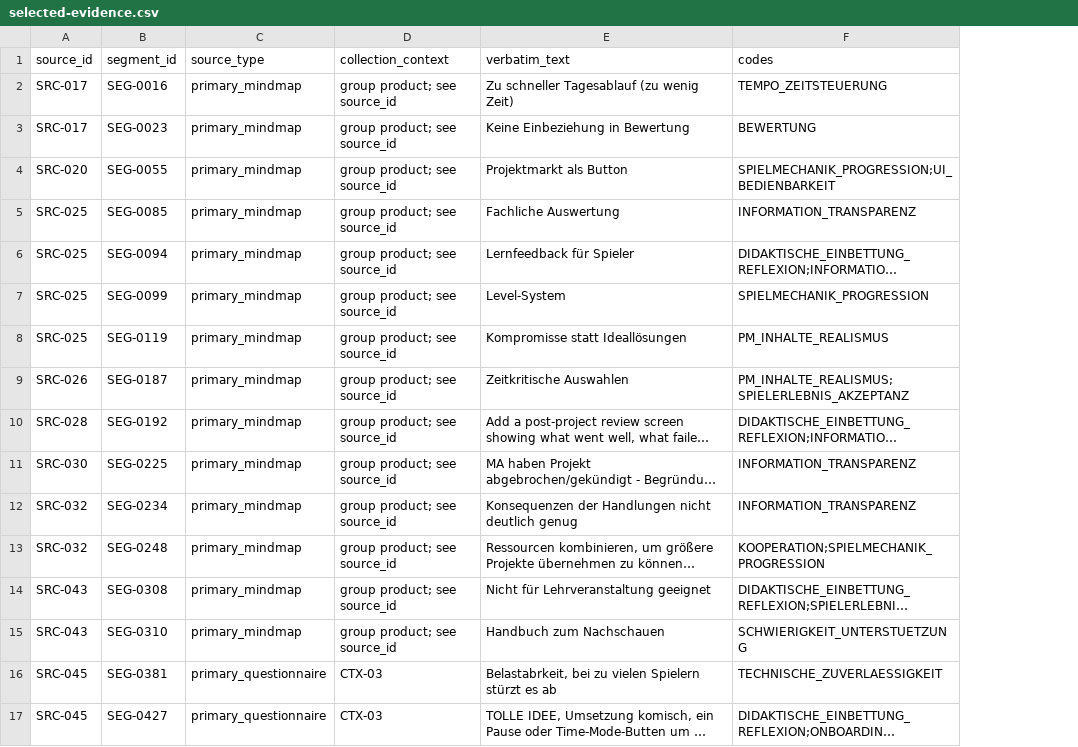
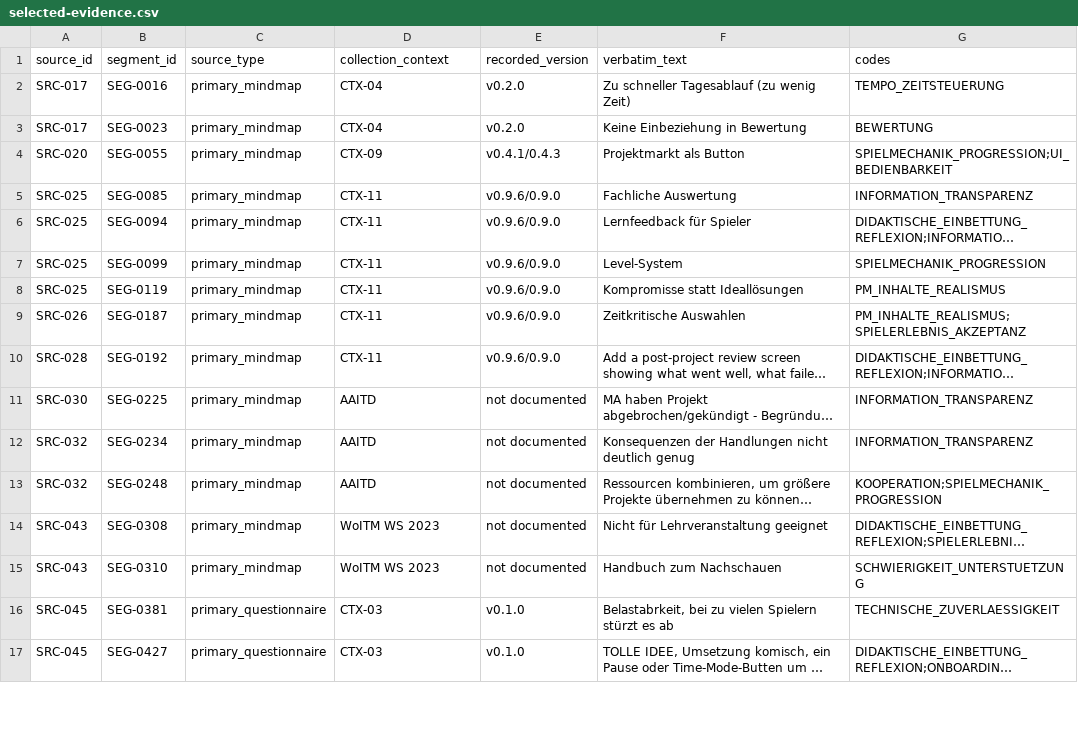
Before and after one commit to AndreNitze/ThatSoftwareGame-research, a CSV file: projman-2026/selected-evidence.csv, drawn as a sheet; only a part is shown; long unchanged cells end in …; the diff names each change by its address in the sheet, - before the commit and + after, or states it on an @@ line.

```diff
--- a/projman-2026/selected-evidence.csv
+++ b/projman-2026/selected-evidence.csv
+column E (recorded_version), rows 2-17: v0.2.0 | v0.2.0 | v0.4.1/0.4.3 | v0.9.6/0.9.0 | v0.9.6/0.9.0 | v0.9.6/0.9.0 | v0.9.6/0.9.0 | v0.9.6/0.9.0 | v0.9.6/0.9.0 | not documented | not documented | not documented | not documented | not documented | v0.1.0 | v0.1.0
-D2:D3 (collection_context): group product; see source_id
+D2:D3 (collection_context): CTX-04
-D4 (collection_context): group product; see source_id
+D4 (collection_context): CTX-09
-D5:D10 (collection_context): group product; see source_id
+D5:D10 (collection_context): CTX-11
-D11:D13 (collection_context): group product; see source_id
+D11:D13 (collection_context): AAITD
-D14:D15 (collection_context): group product; see source_id
+D14:D15 (collection_context): WoITM WS 2023
```
Also changed, not shown: projman-2026/source-index.csv, 4 other files.
